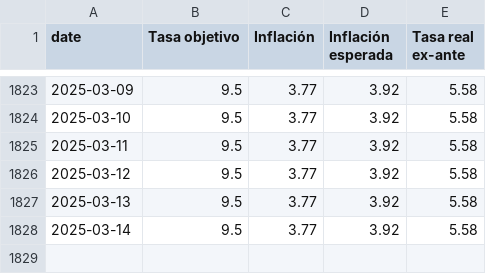
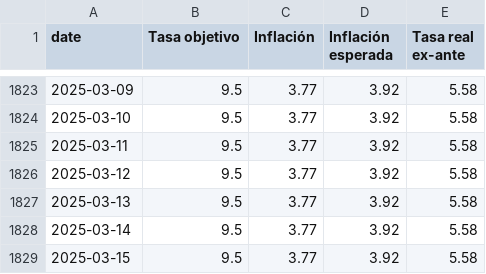
Before and after one commit to Economia-UP/skope, a CSV file: data/mc_policy.csv, drawn as a sheet; only a part is shown, gaps mark what is left out.

```diff
--- a/data/mc_policy.csv
+++ b/data/mc_policy.csv
@@ -1828 +1828,2 @@
 2025-03-14,9.5,3.77,3.92,5.58
+2025-03-15,9.5,3.77,3.92,5.58
```
Also changed, not shown: data/mc_policy_mxnusd.csv.
